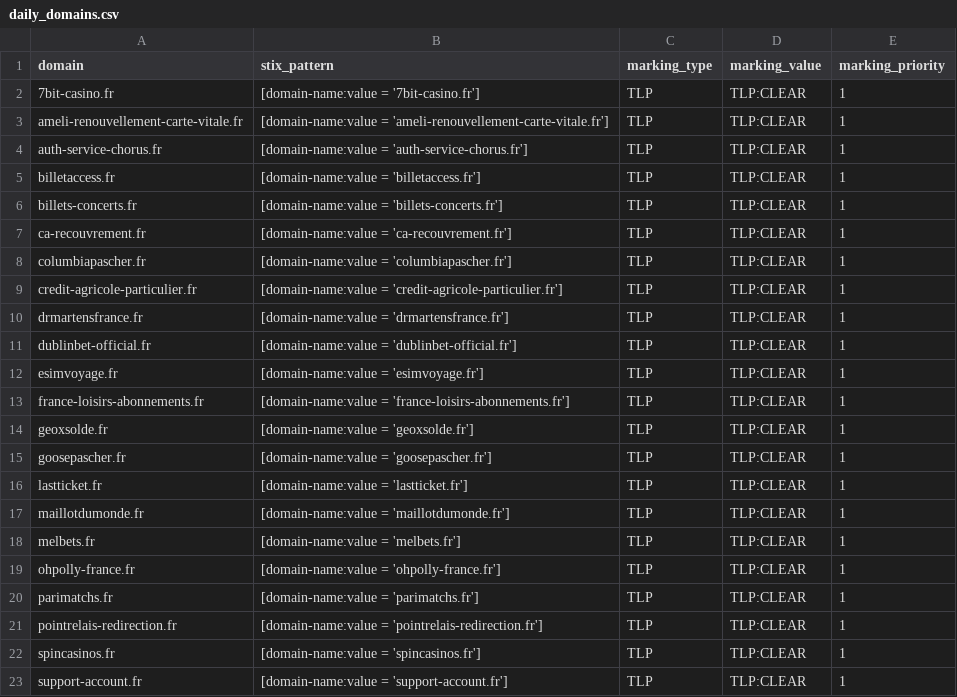
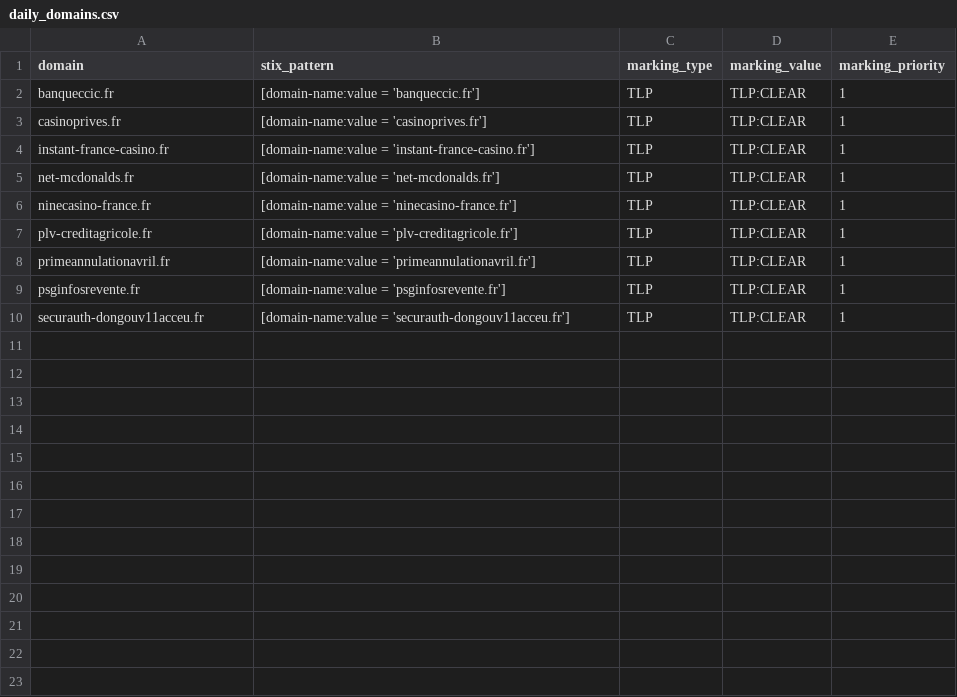
Before and after one commit to DreadFog/red_flag_domains_csv_feed_opencti, a CSV file: daily_domains.csv, drawn as a sheet.

```diff
--- a/daily_domains.csv
+++ b/daily_domains.csv
@@ -1,23 +1,10 @@
 domain,stix_pattern,marking_type,marking_value,marking_priority
-7bit-casino.fr,[domain-name:value = '7bit-casino.fr'],TLP,TLP:CLEAR,1
-ameli-renouvellement-carte-vitale.fr,[domain-name:value = 'ameli-renouvellement-carte-vitale.fr'],TLP,TLP:CLEAR,1
-auth-service-chorus.fr,[domain-name:value = 'auth-service-chorus.fr'],TLP,TLP:CLEAR,1
-billetaccess.fr,[domain-name:value = 'billetaccess.fr'],TLP,TLP:CLEAR,1
-billets-concerts.fr,[domain-name:value = 'billets-concerts.fr'],TLP,TLP:CLEAR,1
-ca-recouvrement.fr,[domain-name:value = 'ca-recouvrement.fr'],TLP,TLP:CLEAR,1
-columbiapascher.fr,[domain-name:value = 'columbiapascher.fr'],TLP,TLP:CLEAR,1
-credit-agricole-particulier.fr,[domain-name:value = 'credit-agricole-particulier.fr'],TLP,TLP:CLEAR,1
-drmartensfrance.fr,[domain-name:value = 'drmartensfrance.fr'],TLP,TLP:CLEAR,1
-dublinbet-official.fr,[domain-name:value = 'dublinbet-official.fr'],TLP,TLP:CLEAR,1
-esimvoyage.fr,[domain-name:value = 'esimvoyage.fr'],TLP,TLP:CLEAR,1
-france-loisirs-abonnements.fr,[domain-name:value = 'france-loisirs-abonnements.fr'],TLP,TLP:CLEAR,1
-geoxsolde.fr,[domain-name:value = 'geoxsolde.fr'],TLP,TLP:CLEAR,1
-goosepascher.fr,[domain-name:value = 'goosepascher.fr'],TLP,TLP:CLEAR,1
-lastticket.fr,[domain-name:value = 'lastticket.fr'],TLP,TLP:CLEAR,1
-maillotdumonde.fr,[domain-name:value = 'maillotdumonde.fr'],TLP,TLP:CLEAR,1
-melbets.fr,[domain-name:value = 'melbets.fr'],TLP,TLP:CLEAR,1
-ohpolly-france.fr,[domain-name:value = 'ohpolly-france.fr'],TLP,TLP:CLEAR,1
-parimatchs.fr,[domain-name:value = 'parimatchs.fr'],TLP,TLP:CLEAR,1
-pointrelais-redirection.fr,[domain-name:value = 'pointrelais-redirection.fr'],TLP,TLP:CLEAR,1
-spincasinos.fr,[domain-name:value = 'spincasinos.fr'],TLP,TLP:CLEAR,1
-support-account.fr,[domain-name:value = 'support-account.fr'],TLP,TLP:CLEAR,1
+banqueccic.fr,[domain-name:value = 'banqueccic.fr'],TLP,TLP:CLEAR,1
+casinoprives.fr,[domain-name:value = 'casinoprives.fr'],TLP,TLP:CLEAR,1
+instant-france-casino.fr,[domain-name:value = 'instant-france-casino.fr'],TLP,TLP:CLEAR,1
+net-mcdonalds.fr,[domain-name:value = 'net-mcdonalds.fr'],TLP,TLP:CLEAR,1
+ninecasino-france.fr,[domain-name:value = 'ninecasino-france.fr'],TLP,TLP:CLEAR,1
+plv-creditagricole.fr,[domain-name:value = 'plv-creditagricole.fr'],TLP,TLP:CLEAR,1
+primeannulationavril.fr,[domain-name:value = 'primeannulationavril.fr'],TLP,TLP:CLEAR,1
+psginfosrevente.fr,[domain-name:value = 'psginfosrevente.fr'],TLP,TLP:CLEAR,1
+securauth-dongouv11acceu.fr,[domain-name:value = 'securauth-dongouv11acceu.fr'],TLP,TLP:CLEAR,1
```
